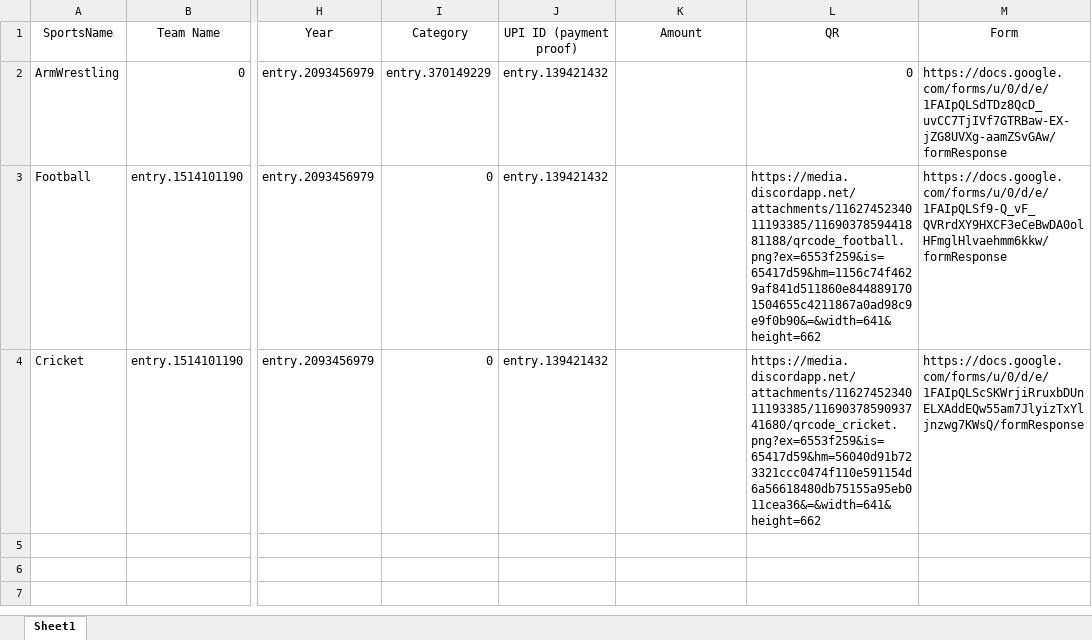
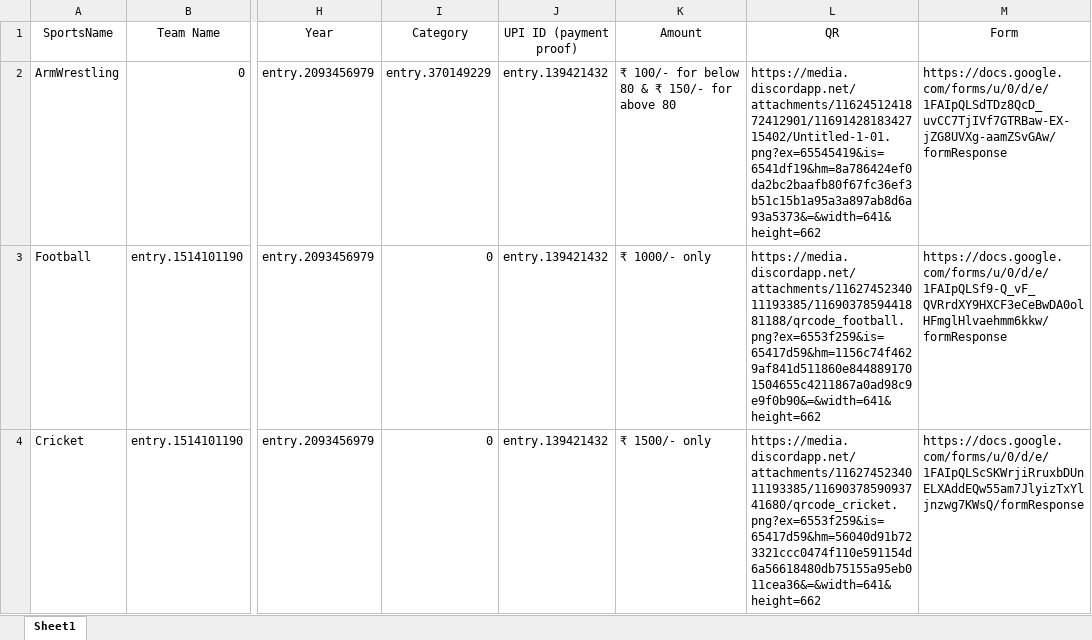
Before and after one commit to VKBRAWLER/gehusports, an Excel workbook: data/excel/register.xlsx, sheet Sheet1, drawn as a sheet; only a part is shown, gaps mark what is left out; values as stored, in another font and other column widths than the file's, no borders; the diff names each change by its address in the sheet, - before the commit and + after, or states it on an @@ line.

```diff
--- a/data/excel/register.xlsx (sheet Sheet1)
+++ b/data/excel/register.xlsx (sheet Sheet1)
-K2 (Amount): (empty)
+K2 (Amount): ₹ 100/- for below 80 & ₹ 150/- for above 80
-L2 (QR): 0
+L2 (QR): https://media.discordapp.net/attachments/1162451241872412901/1169142818342715402/Untitled-1-01.png?ex=65545419&is=6541df19&hm=8a786424ef0da2bc2baafb80f67fc36ef3b51c15b1a95a3a897ab8d6a93a5373&=&width=641&height=662
-K3 (Amount): (empty)
+K3 (Amount): ₹ 1000/- only
-K4 (Amount): (empty)
+K4 (Amount): ₹ 1500/- only
```
Also changed, not shown: data/excel/coordinatorlist.xlsx, data/excel/events.xlsx, 6 other files.
